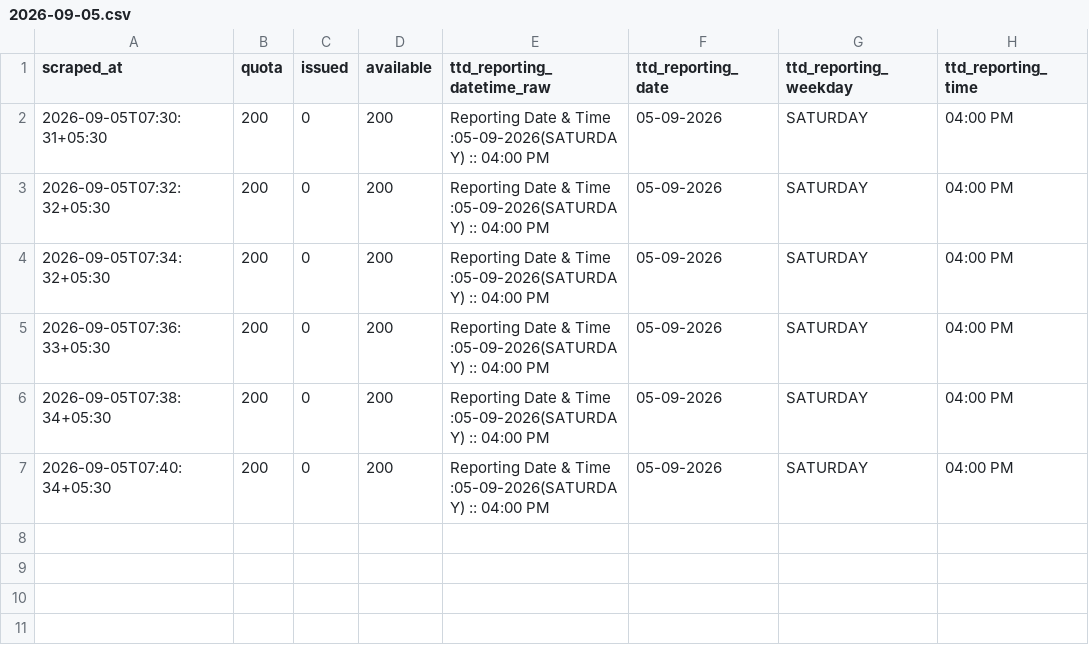
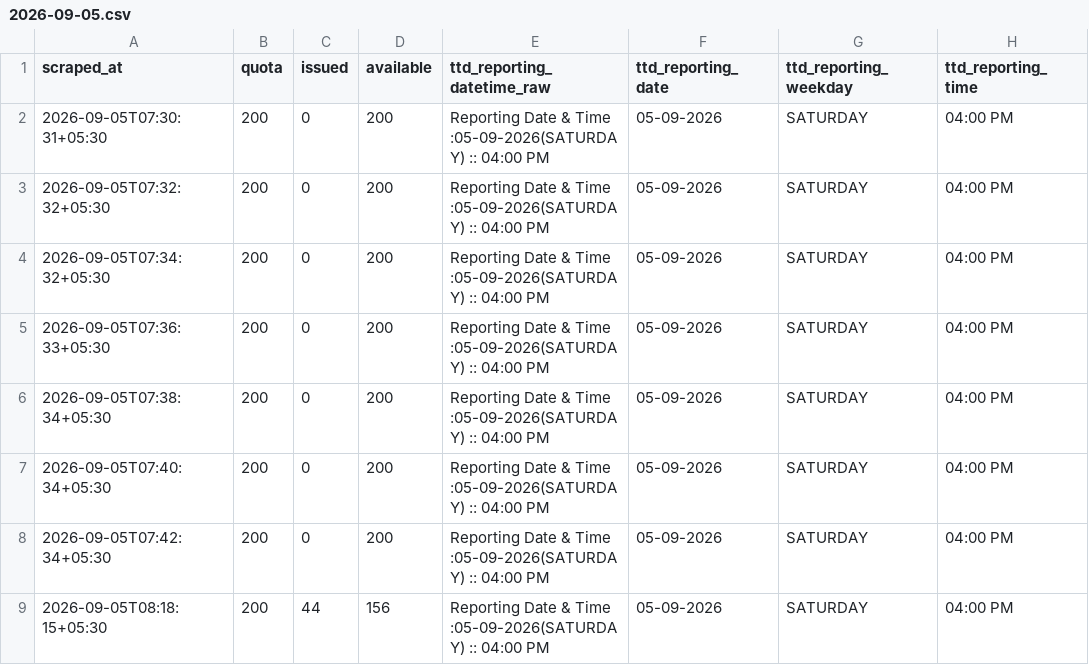
Before and after one commit to vamsikrishnamvk/tirupati-darshan-tracker, a CSV file: data/srivani_airport/2026-09-05.csv, drawn as a sheet; the diff names each change by its address in the sheet, - before the commit and + after, or states it on an @@ line.

Commit message:
data: merge local 2-min samples (2026-09-05 08:44 IST)

```diff
--- a/data/srivani_airport/2026-09-05.csv
+++ b/data/srivani_airport/2026-09-05.csv
+row 8: 2026-09-05T07:42:34+05:30 | 200 | 0 | 200 | Reporting Date & Time :05-09-2026(SATURDAY) :: 04:00 PM | 05-09-2026 | SATURDAY | 04:00 PM
+row 9: 2026-09-05T08:18:15+05:30 | 200 | 44 | 156 | Reporting Date & Time :05-09-2026(SATURDAY) :: 04:00 PM | 05-09-2026 | SATURDAY | 04:00 PM
```
Also changed, not shown: 1 other file.
